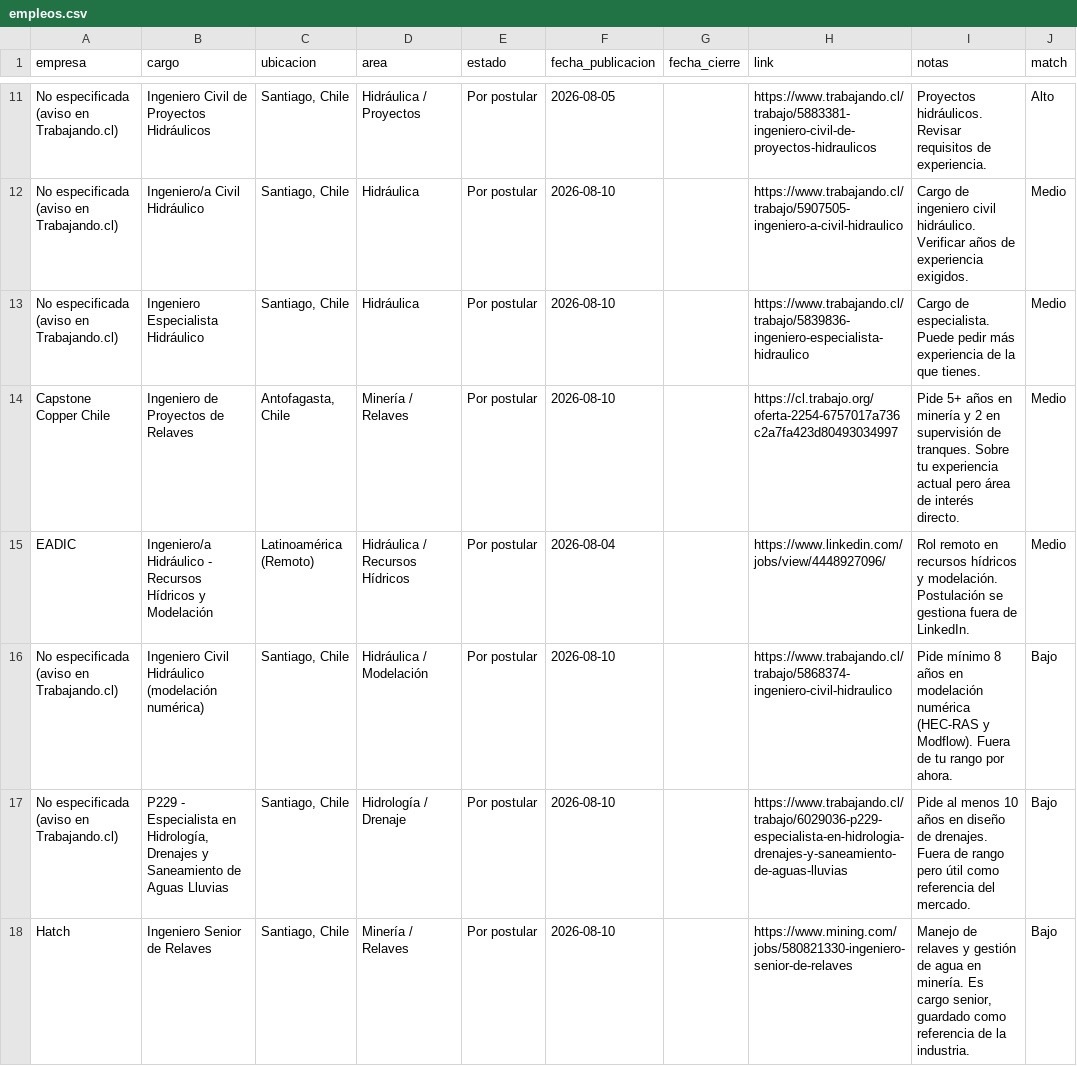
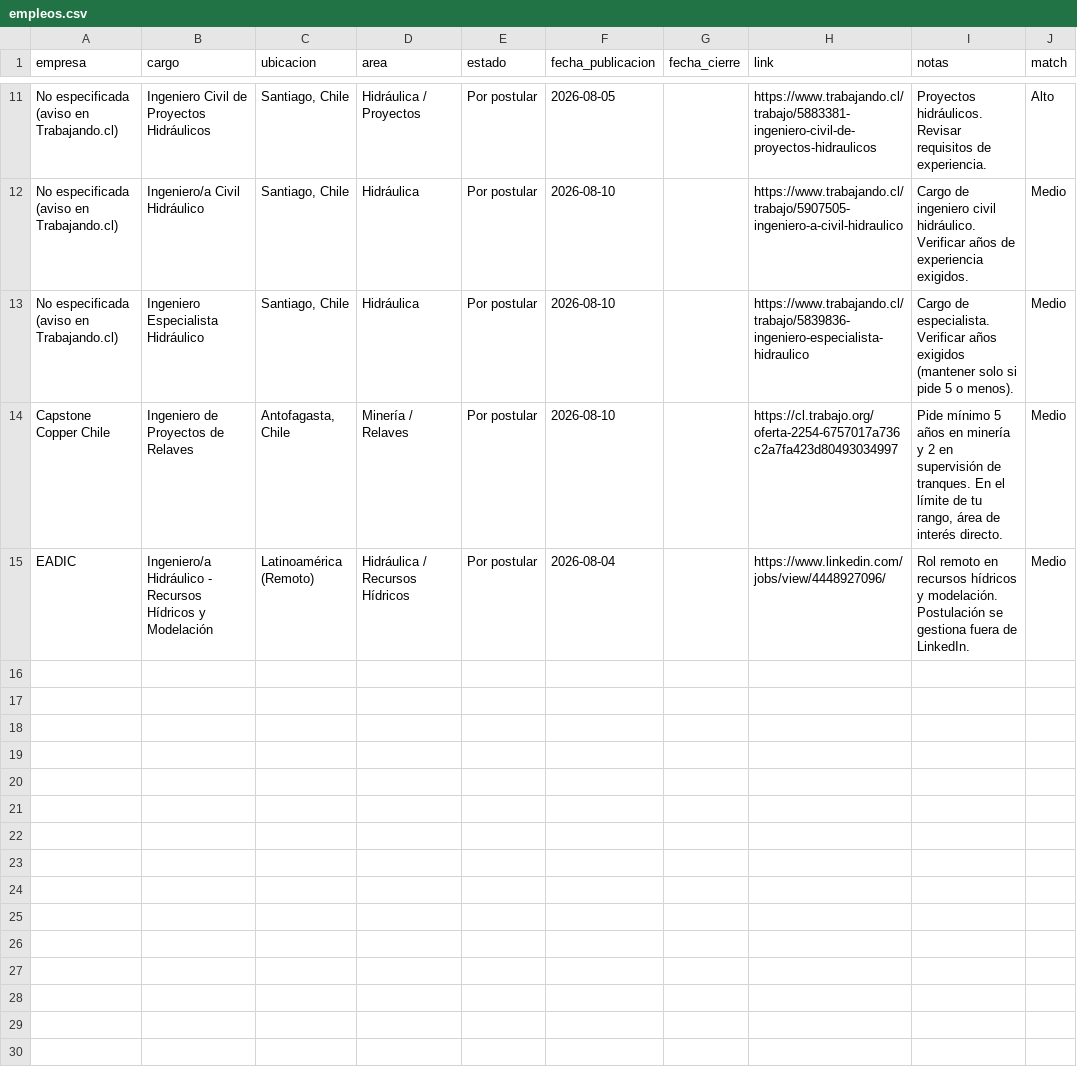
Before and after one commit to azampighi3/dashboard-empleo-minera, a CSV file: empleos.csv, drawn as a sheet; only a part is shown, gaps mark what is left out.

Commit message:
Quita vacantes que exigen mas de 5 anos de experiencia

```diff
--- a/empleos.csv
+++ b/empleos.csv
@@ -12,7 +12,4 @@ No especificada (aviso en Trabajando.cl),Ingeniero Civil de Proyectos Hidráulic
 No especificada (aviso en Trabajando.cl),Ingeniero/a Civil Hidráulico,"Santiago, Chile",Hidráulica,Por postular,2026-08-10,,https://www.trabajando.cl/trabajo/5907505-ingeniero-a-civil-hidraulico,"Cargo de ingeniero civil hidráulico. Verificar años de experiencia exigidos.",Medio
-No especificada (aviso en Trabajando.cl),Ingeniero Especialista Hidráulico,"Santiago, Chile",Hidráulica,Por postular,2026-08-10,,https://www.trabajando.cl/trabajo/5839836-ingeniero-especialista-hidraulico,"Cargo de especialista. Puede pedir más experiencia de la que tienes.",Medio
-Capstone Copper Chile,Ingeniero de Proyectos de Relaves,"Antofagasta, Chile",Minería / Relaves,Por postular,2026-08-10,,https://cl.trabajo.org/oferta-2254-6757017a736c2a7fa423d80493034997,"Pide 5+ años en minería y 2 en supervisión de tranques. Sobre tu experiencia actual pero área de interés directo.",Medio
+No especificada (aviso en Trabajando.cl),Ingeniero Especialista Hidráulico,"Santiago, Chile",Hidráulica,Por postular,2026-08-10,,https://www.trabajando.cl/trabajo/5839836-ingeniero-especialista-hidraulico,"Cargo de especialista. Verificar años exigidos (mantener solo si pide 5 o menos).",Medio
+Capstone Copper Chile,Ingeniero de Proyectos de Relaves,"Antofagasta, Chile",Minería / Relaves,Por postular,2026-08-10,,https://cl.trabajo.org/oferta-2254-6757017a736c2a7fa423d80493034997,"Pide mínimo 5 años en minería y 2 en supervisión de tranques. En el límite de tu rango, área de interés directo.",Medio
 EADIC,Ingeniero/a Hidráulico - Recursos Hídricos y Modelación,Latinoamérica (Remoto),Hidráulica / Recursos Hídricos,Por postular,2026-08-04,,https://www.linkedin.com/jobs/view/4448927096/,"Rol remoto en recursos hídricos y modelación. Postulación se gestiona fuera de LinkedIn.",Medio
-No especificada (aviso en Trabajando.cl),Ingeniero Civil Hidráulico (modelación numérica),"Santiago, Chile",Hidráulica / Modelación,Por postular,2026-08-10,,https://www.trabajando.cl/trabajo/5868374-ingeniero-civil-hidraulico,"Pide mínimo 8 años en modelación numérica (HEC-RAS y Modflow). Fuera de tu rango por ahora.",Bajo
-No especificada (aviso en Trabajando.cl),"P229 - Especialista en Hidrología, Drenajes y Saneamiento de Aguas Lluvias","Santiago, Chile",Hidrología / Drenaje,Por postular,2026-08-10,,https://www.trabajando.cl/trabajo/6029036-p229-especialista-en-hidrologia-drenajes-y-saneamiento-de-aguas-lluvias,"Pide al menos 10 años en diseño de drenajes. Fuera de rango pero útil como referencia del mercado.",Bajo
-Hatch,Ingeniero Senior de Relaves,"Santiago, Chile",Minería / Relaves,Por postular,2026-08-10,,https://www.mining.com/jobs/580821330-ingeniero-senior-de-relaves,"Manejo de relaves y gestión de agua en minería. Es cargo senior, guardado como referencia de la industria.",Bajo
```
